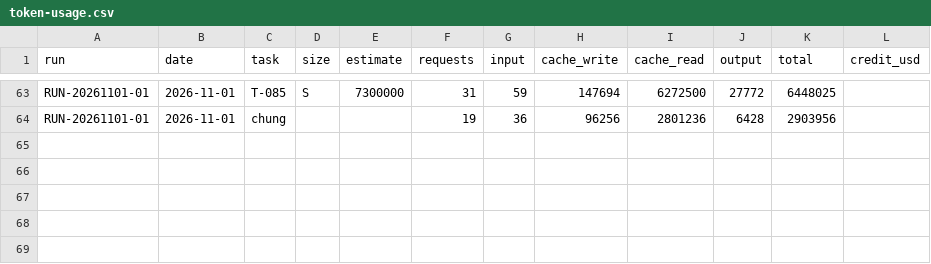
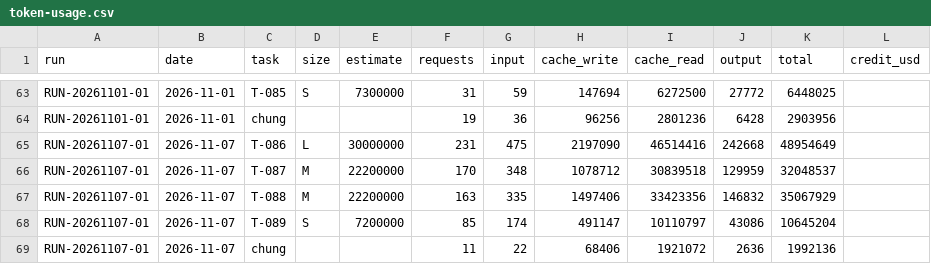
Before and after one commit to VGL-Studio/app-project-template, a CSV file: docs/metrics/token-usage.csv, drawn as a sheet; only a part is shown, gaps mark what is left out.

```diff
--- a/docs/metrics/token-usage.csv
+++ b/docs/metrics/token-usage.csv
@@ -64 +64,6 @@ RUN-20261101-01,2026-11-01,T-085,S,7300000,31,59,147694,6272500,27772,6448025,
 RUN-20261101-01,2026-11-01,chung,,,19,36,96256,2801236,6428,2903956,
+RUN-20261107-01,2026-11-07,T-086,L,30000000,231,475,2197090,46514416,242668,48954649,
+RUN-20261107-01,2026-11-07,T-087,M,22200000,170,348,1078712,30839518,129959,32048537,
+RUN-20261107-01,2026-11-07,T-088,M,22200000,163,335,1497406,33423356,146832,35067929,
+RUN-20261107-01,2026-11-07,T-089,S,7200000,85,174,491147,10110797,43086,10645204,
+RUN-20261107-01,2026-11-07,chung,,,11,22,68406,1921072,2636,1992136,
```
Also changed, not shown: 2 other files.
